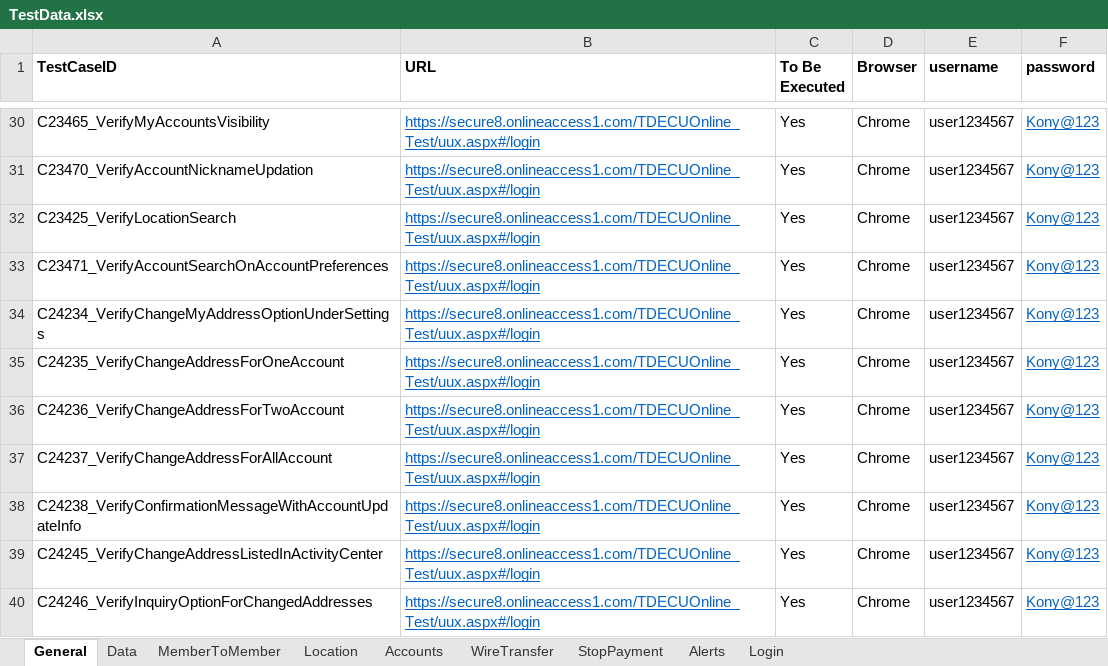
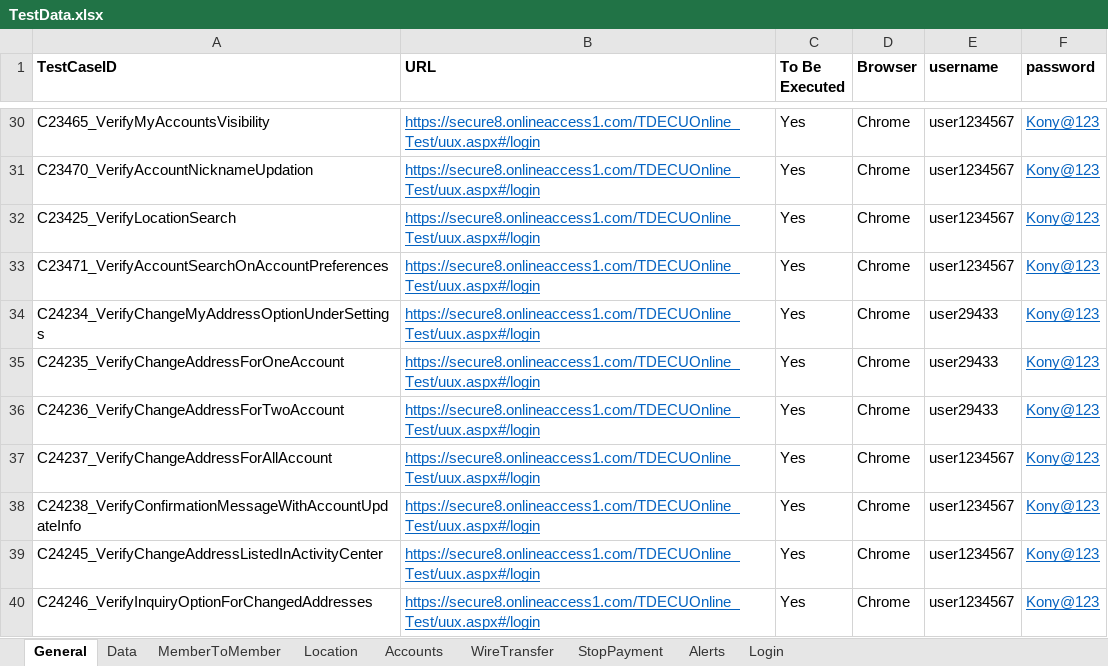
Before and after one commit to mamata-create/TDECUProjects, an Excel workbook: Q2_Automation/src/main/java/com/Resources/TestData.xlsx, sheet General, drawn as a sheet; only a part is shown, gaps mark what is left out; values as stored, in another font and other column widths than the file's, no borders; the diff names each change by its address in the sheet, - before the commit and + after, or states it on an @@ line.

```diff
--- a/Q2_Automation/src/main/java/com/Resources/TestData.xlsx (sheet General)
+++ b/Q2_Automation/src/main/java/com/Resources/TestData.xlsx (sheet General)
-E34:E36 (username): user1234567
+E34:E36 (username): user29433
```
Also changed, not shown: sheet Data, 4 other files.
